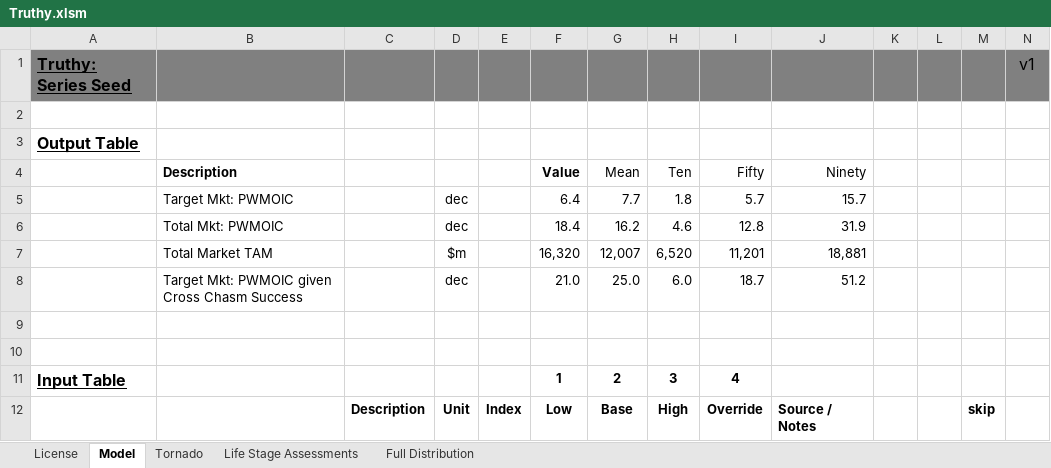
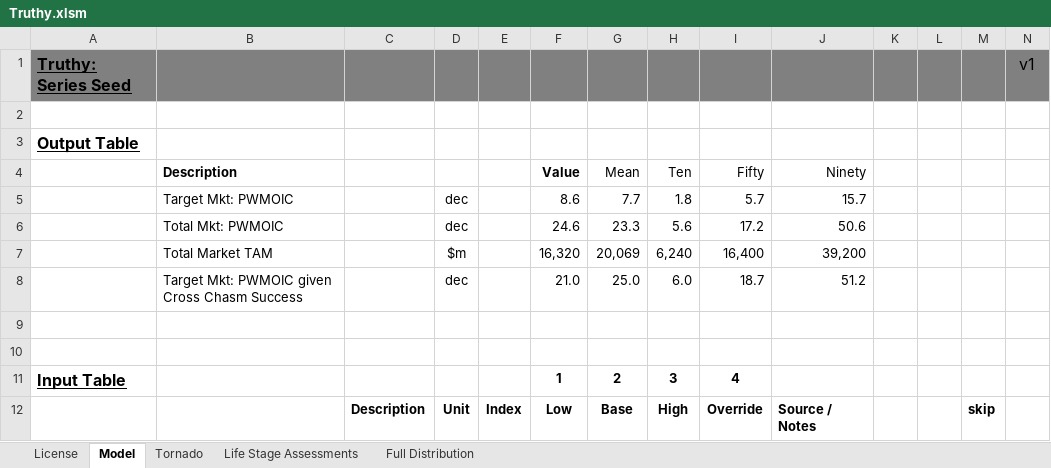
Before and after one commit to ulu-ventures/VCDA, an Excel workbook: spreadsheets/Truthy.xlsm, sheet Model, drawn as a sheet; only a part is shown; values as stored, in another font and other column widths than the file's, no borders; charts and pictures and conditional formats not drawn; removed rows and columns are numbered as before the commit, all else as after; rows hold the shown columns only; the diff covers the shown part only; the diff names each change by its address in the sheet, - before the commit and + after, or states it on an @@ line.

```diff
--- a/spreadsheets/Truthy.xlsm (sheet Model)
+++ b/spreadsheets/Truthy.xlsm (sheet Model)
-F5 (Value): 6.4
+F5 (Value): 8.6
-row 6:  | Total Mkt: PWMOIC |  | dec |  | 18.4 | 16.2 | 4.6 | 12.8 | 31.9
-row 7:  | Total Market TAM |  | $m |  | 16,320 | 12,007 | 6,520 | 11,201 | 18,881
+row 6:  | Total Mkt: PWMOIC |  | dec |  | 24.6 | 23.3 | 5.6 | 17.2 | 50.6
+row 7:  | Total Market TAM |  | $m |  | 16,320 | 20,069 | 6,240 | 16,400 | 39,200
```
Also changed, not shown: 33 edited cells and cell formats elsewhere in this sheet, sheet Tornado, sheet Full Distribution, formulas that keep their value, charts or pictures.
